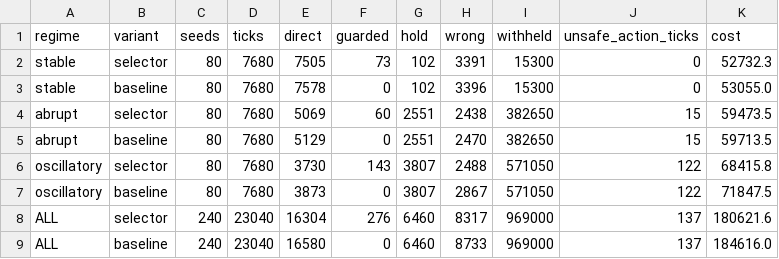
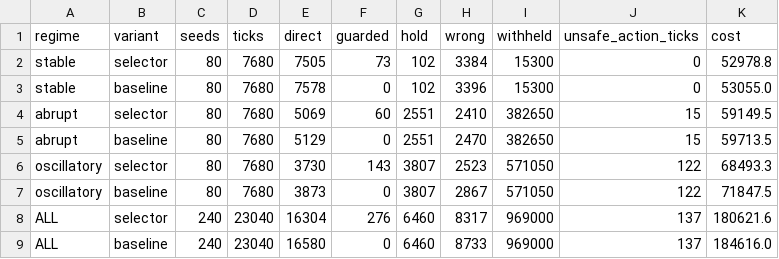
Before and after one commit to DavidWise01/oasis, a CSV file: aether/101/results.csv, drawn as a sheet.

Commit message:
fix(aether): reconcile 101 per-regime results with executed output

```diff
--- a/aether/101/results.csv
+++ b/aether/101/results.csv
@@ -1,7 +1,7 @@
 regime,variant,seeds,ticks,direct,guarded,hold,wrong,withheld,unsafe_action_ticks,cost
-stable,selector,80,7680,7505,73,102,3391,15300,0,52732.3
+stable,selector,80,7680,7505,73,102,3384,15300,0,52978.8
 stable,baseline,80,7680,7578,0,102,3396,15300,0,53055.0
-abrupt,selector,80,7680,5069,60,2551,2438,382650,15,59473.5
+abrupt,selector,80,7680,5069,60,2551,2410,382650,15,59149.5
 abrupt,baseline,80,7680,5129,0,2551,2470,382650,15,59713.5
-oscillatory,selector,80,7680,3730,143,3807,2488,571050,122,68415.8
+oscillatory,selector,80,7680,3730,143,3807,2523,571050,122,68493.3
 oscillatory,baseline,80,7680,3873,0,3807,2867,571050,122,71847.5
```
